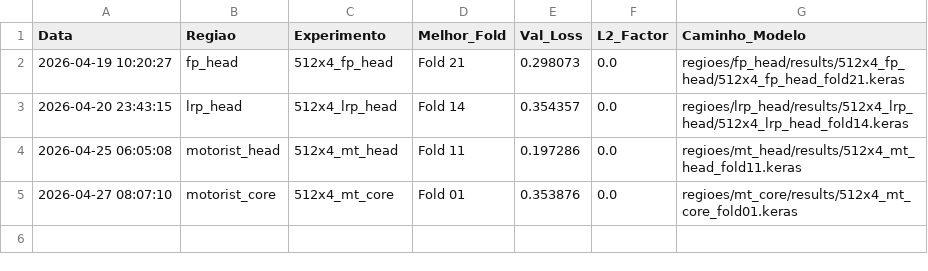
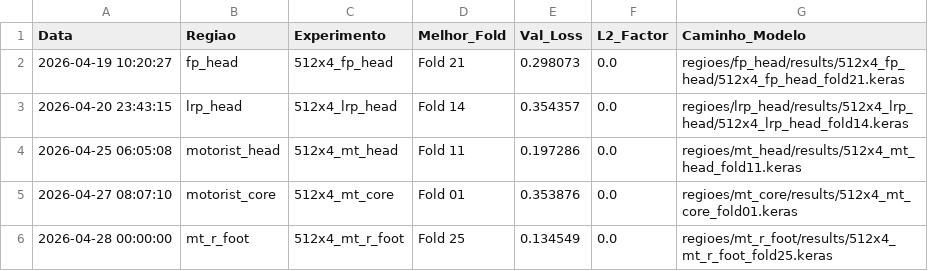
Before and after one commit to Reuel737/Lab_TEG, a CSV file: regioes/melhores_modelos.csv, drawn as a sheet; the diff names each change by its address in the sheet, - before the commit and + after, or states it on an @@ line.

```diff
--- a/regioes/melhores_modelos.csv
+++ b/regioes/melhores_modelos.csv
+row 6: 2026-04-28 00:00:00 | mt_r_foot | 512x4_mt_r_foot | Fold 25 | 0.134549 | 0.0 | regioes/mt_r_foot/results/512x4_mt_r_foot_fold25.keras
```
Also changed, not shown: 33 other files.
